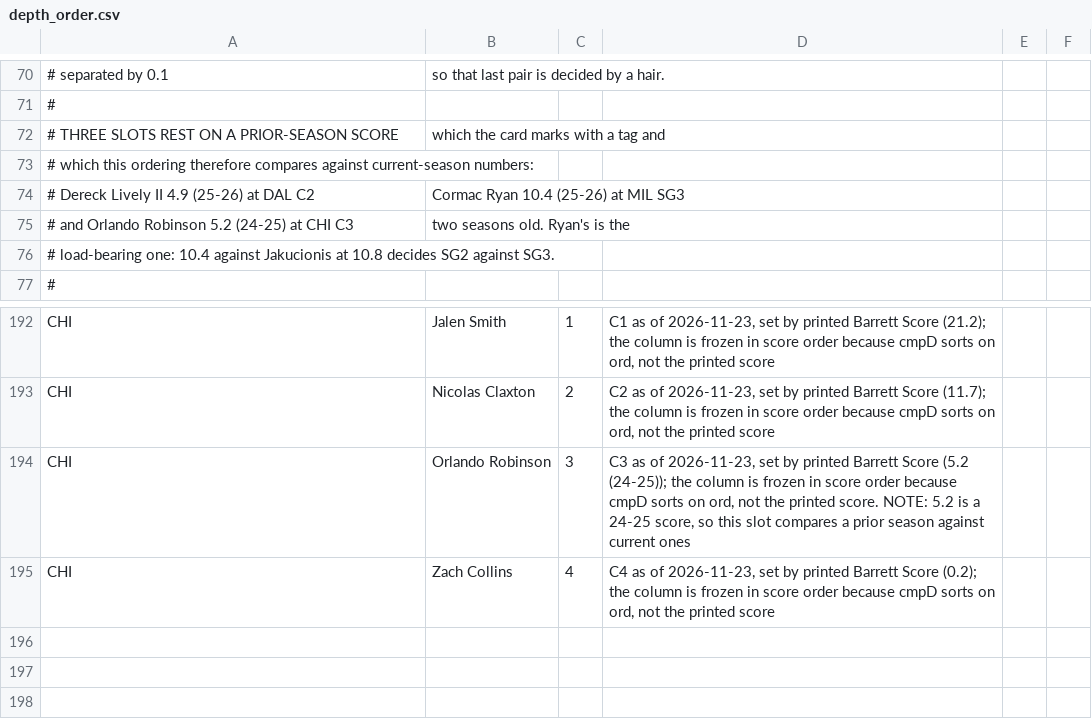
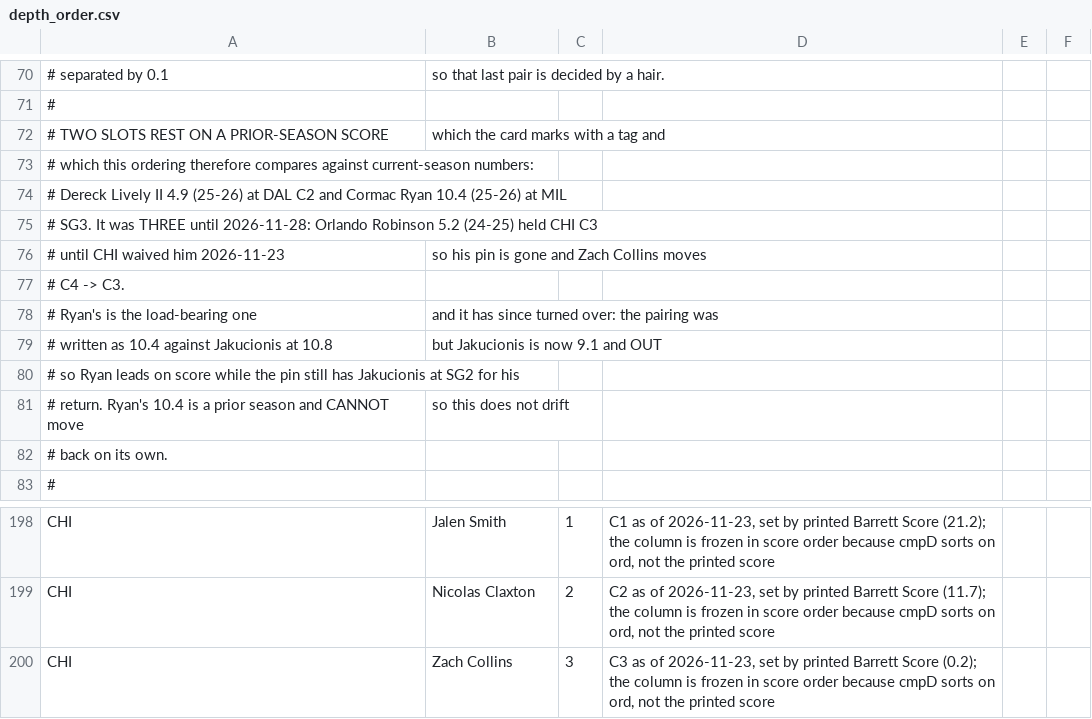
Before and after one commit to Barrett879/nba-value-app, a CSV file: data/depth_order.csv, drawn as a sheet; only a part is shown, gaps mark what is left out.

```diff
--- a/data/depth_order.csv
+++ b/data/depth_order.csv
@@ -71,7 +71,13 @@
 #
-# THREE SLOTS REST ON A PRIOR-SEASON SCORE, which the card marks with a tag and
+# TWO SLOTS REST ON A PRIOR-SEASON SCORE, which the card marks with a tag and
 # which this ordering therefore compares against current-season numbers:
-# Dereck Lively II 4.9 (25-26) at DAL C2, Cormac Ryan 10.4 (25-26) at MIL SG3,
-# and Orlando Robinson 5.2 (24-25) at CHI C3, two seasons old. Ryan's is the
-# load-bearing one: 10.4 against Jakucionis at 10.8 decides SG2 against SG3.
+# Dereck Lively II 4.9 (25-26) at DAL C2 and Cormac Ryan 10.4 (25-26) at MIL
+# SG3. It was THREE until 2026-11-28: Orlando Robinson 5.2 (24-25) held CHI C3
+# until CHI waived him 2026-11-23, so his pin is gone and Zach Collins moves
+# C4 -> C3.
+# Ryan's is the load-bearing one, and it has since turned over: the pairing was
+# written as 10.4 against Jakucionis at 10.8, but Jakucionis is now 9.1 and OUT,
+# so Ryan leads on score while the pin still has Jakucionis at SG2 for his
+# return. Ryan's 10.4 is a prior season and CANNOT move, so this does not drift
+# back on its own.
 #
@@ -193,3 +199,2 @@ CHI,Jalen Smith,1,"C1 as of 2026-11-23, set by printed Barrett Score (21.2); the
 CHI,Nicolas Claxton,2,"C2 as of 2026-11-23, set by printed Barrett Score (11.7); the column is frozen in score order because cmpD sorts on ord, not the printed score"
-CHI,Orlando Robinson,3,"C3 as of 2026-11-23, set by printed Barrett Score (5.2 (24-25)); the column is frozen in score order because cmpD sorts on ord, not the printed score. NOTE: 5.2 is a 24-25 score, so this slot compares a prior season against current ones"
-CHI,Zach Collins,4,"C4 as of 2026-11-23, set by printed Barrett Score (0.2); the column is frozen in score order because cmpD sorts on ord, not the printed score"
+CHI,Zach Collins,3,"C3 as of 2026-11-23, set by printed Barrett Score (0.2); the column is frozen in score order because cmpD sorts on ord, not the printed score"
```
Also changed, not shown: data/dead_money_2026_27.csv, data/master_roster.csv, 5 other files.
